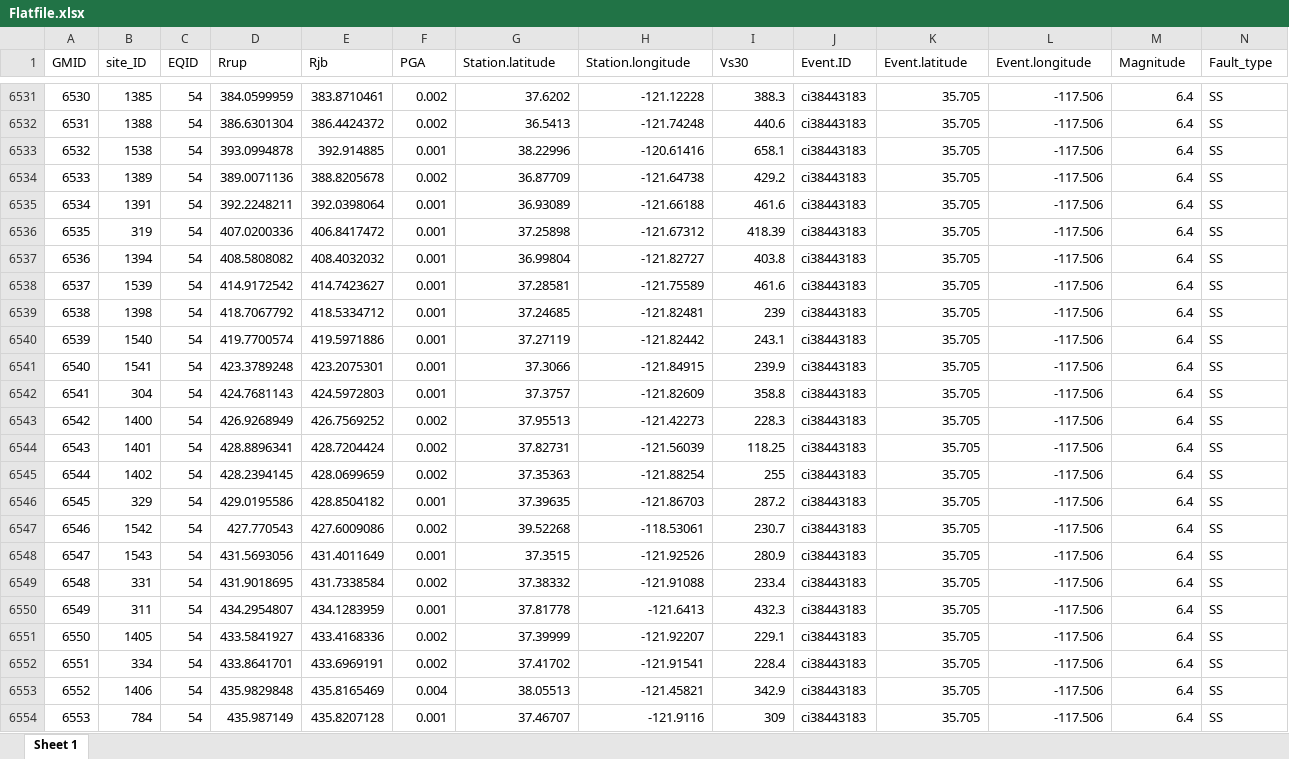
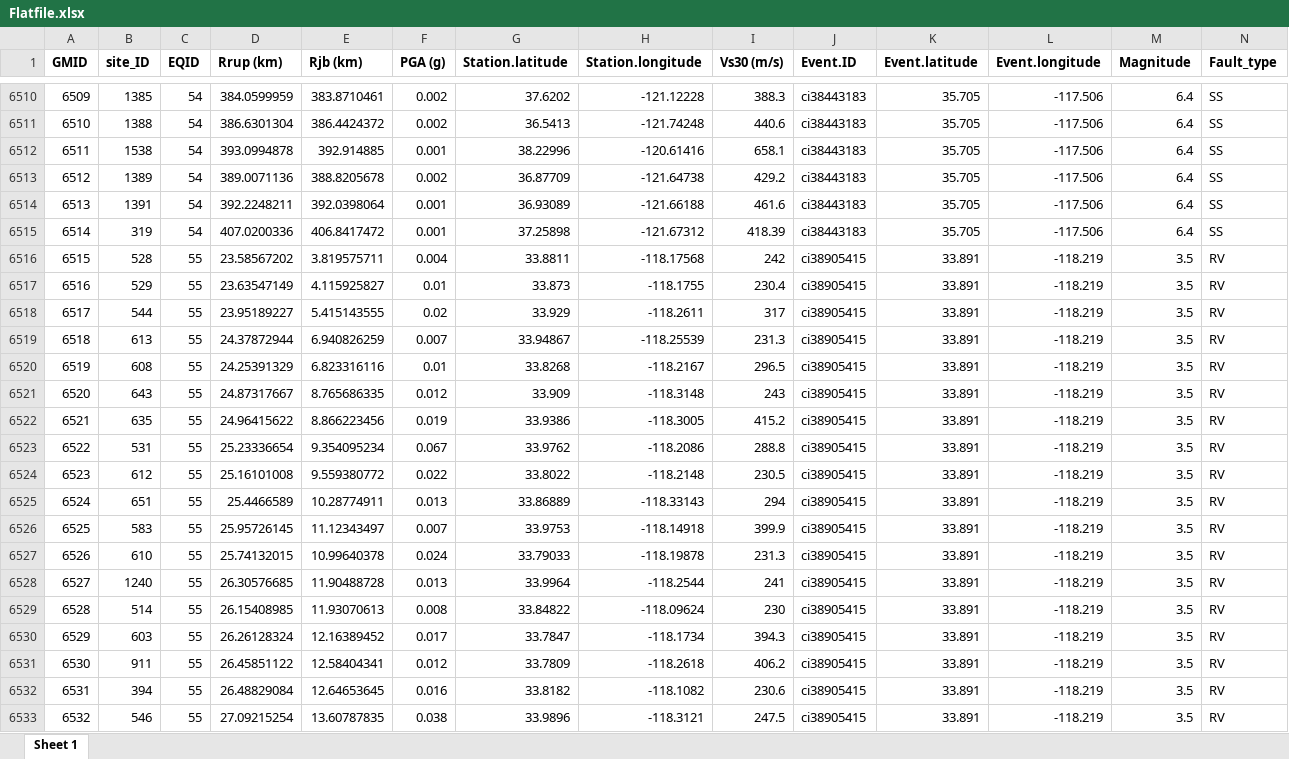
Before and after one commit to wltcwpf/site_term_db, an Excel workbook: Flatfile.xlsx, sheet Sheet 1, drawn as a sheet; only a part is shown, gaps mark what is left out; the shorter side is filled out with more unchanged rows; values as stored, in another font and other column widths than the file's, no borders; the diff covers the shown part only; the diff names each change by its address in the sheet, - before the commit and + after, or states it on an @@ line.

Commit message:
Update datasets

```diff
--- a/Flatfile.xlsx (sheet Sheet 1)
+++ b/Flatfile.xlsx (sheet Sheet 1)
-A1:N1 bold: off
+A1:N1 bold: on
-D1: Rrup
+D1: Rrup (km)
-E1: Rjb
+E1: Rjb (km)
-F1: PGA
+F1: PGA (g)
-I1: Vs30
+I1: Vs30 (m/s)
@@ column A (GMID) renumbered from row 5376 down @@
-row 6537: 6536 | 1394 | 54 | 408.5808082 | 408.4032032 | 0.001 | 36.99804 | -121.82727 | 403.8 | ci38443183 | 35.705 | -117.506 | 6.4 | SS
-row 6538: 6537 | 1539 | 54 | 414.9172542 | 414.7423627 | 0.001 | 37.28581 | -121.75589 | 461.6 | ci38443183 | 35.705 | -117.506 | 6.4 | SS
-row 6539: 6538 | 1398 | 54 | 418.7067792 | 418.5334712 | 0.001 | 37.24685 | -121.82481 | 239 | ci38443183 | 35.705 | -117.506 | 6.4 | SS
-row 6540: 6539 | 1540 | 54 | 419.7700574 | 419.5971886 | 0.001 | 37.27119 | -121.82442 | 243.1 | ci38443183 | 35.705 | -117.506 | 6.4 | SS
-row 6541: 6540 | 1541 | 54 | 423.3789248 | 423.2075301 | 0.001 | 37.3066 | -121.84915 | 239.9 | ci38443183 | 35.705 | -117.506 | 6.4 | SS
-row 6542: 6541 | 304 | 54 | 424.7681143 | 424.5972803 | 0.001 | 37.3757 | -121.82609 | 358.8 | ci38443183 | 35.705 | -117.506 | 6.4 | SS
-row 6543: 6542 | 1400 | 54 | 426.9268949 | 426.7569252 | 0.002 | 37.95513 | -121.42273 | 228.3 | ci38443183 | 35.705 | -117.506 | 6.4 | SS
-row 6544: 6543 | 1401 | 54 | 428.8896341 | 428.7204424 | 0.002 | 37.82731 | -121.56039 | 118.25 | ci38443183 | 35.705 | -117.506 | 6.4 | SS
-row 6545: 6544 | 1402 | 54 | 428.2394145 | 428.0699659 | 0.002 | 37.35363 | -121.88254 | 255 | ci38443183 | 35.705 | -117.506 | 6.4 | SS
-row 6546: 6545 | 329 | 54 | 429.0195586 | 428.8504182 | 0.001 | 37.39635 | -121.86703 | 287.2 | ci38443183 | 35.705 | -117.506 | 6.4 | SS
-row 6547: 6546 | 1542 | 54 | 427.770543 | 427.6009086 | 0.002 | 39.52268 | -118.53061 | 230.7 | ci38443183 | 35.705 | -117.506 | 6.4 | SS
-row 6548: 6547 | 1543 | 54 | 431.5693056 | 431.4011649 | 0.001 | 37.3515 | -121.92526 | 280.9 | ci38443183 | 35.705 | -117.506 | 6.4 | SS
-row 6549: 6548 | 331 | 54 | 431.9018695 | 431.7338584 | 0.002 | 37.38332 | -121.91088 | 233.4 | ci38443183 | 35.705 | -117.506 | 6.4 | SS
-row 6550: 6549 | 311 | 54 | 434.2954807 | 434.1283959 | 0.001 | 37.81778 | -121.6413 | 432.3 | ci38443183 | 35.705 | -117.506 | 6.4 | SS
-row 6551: 6550 | 1405 | 54 | 433.5841927 | 433.4168336 | 0.002 | 37.39999 | -121.92207 | 229.1 | ci38443183 | 35.705 | -117.506 | 6.4 | SS
-row 6552: 6551 | 334 | 54 | 433.8641701 | 433.6969191 | 0.002 | 37.41702 | -121.91541 | 228.4 | ci38443183 | 35.705 | -117.506 | 6.4 | SS
-row 6553: 6552 | 1406 | 54 | 435.9829848 | 435.8165469 | 0.004 | 38.05513 | -121.45821 | 342.9 | ci38443183 | 35.705 | -117.506 | 6.4 | SS
-row 6554: 6553 | 784 | 54 | 435.987149 | 435.8207128 | 0.001 | 37.46707 | -121.9116 | 309 | ci38443183 | 35.705 | -117.506 | 6.4 | SS
```
Also changed, not shown: 30 removed rows elsewhere in this sheet, GM_Table.xlsx, Site_Table.xlsx, 1 other file.
